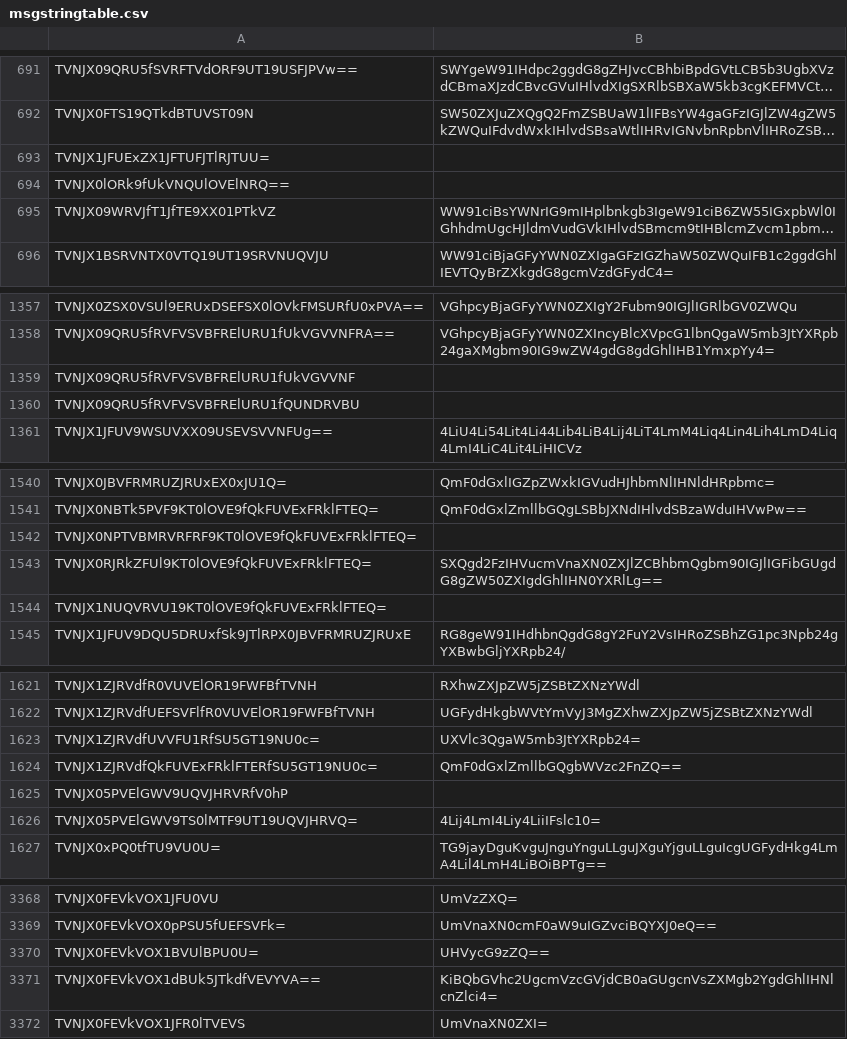
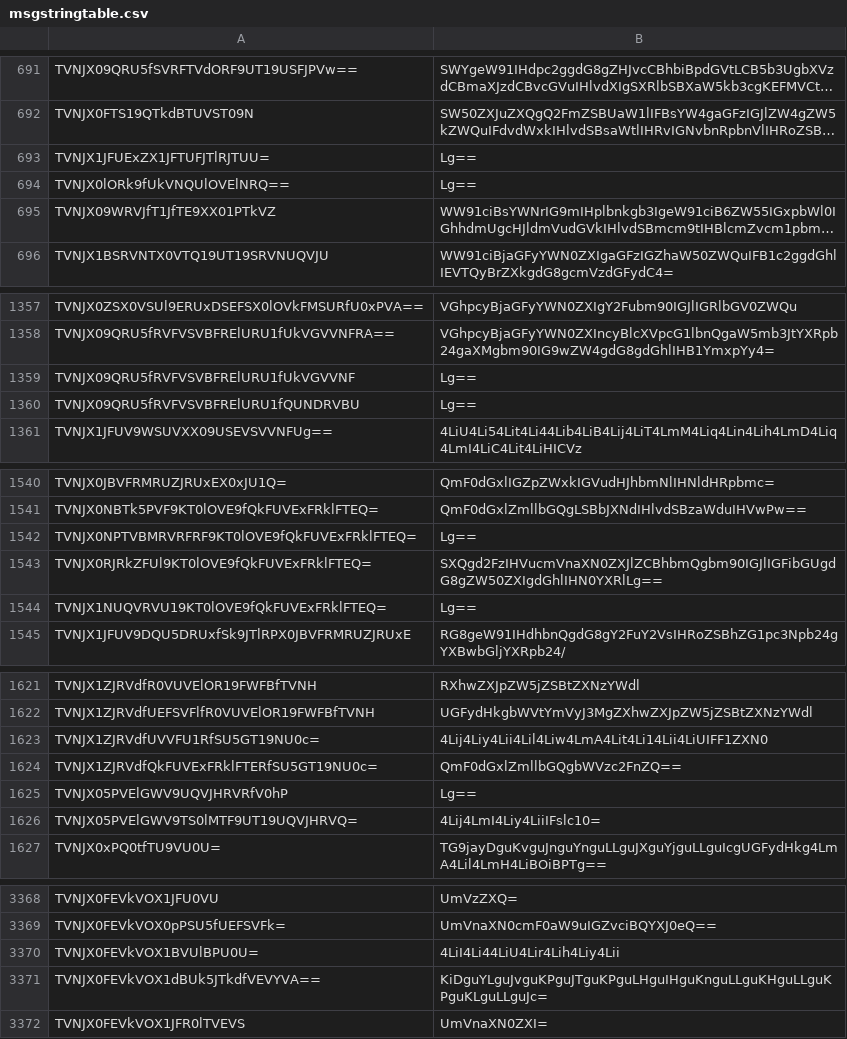
Before and after one commit to kaninhot004/ro-thai-translation, a CSV file: Start Template - Rise/data/msgstringtable.csv, drawn as a sheet; only a part is shown, gaps mark what is left out; long unchanged cells end in …; the diff covers the shown part only; the diff names each change by its address in the sheet, - before the commit and + after, or states it on an @@ line.

```diff
--- a/Start Template - Rise/data/msgstringtable.csv
+++ b/Start Template - Rise/data/msgstringtable.csv
-B693:B694: (empty)
+B693:B694: Lg==
-B1359:B1360: (empty)
+B1359:B1360: Lg==
-B1542: (empty)
+B1542: Lg==
-B1544: (empty)
+B1544: Lg==
-B1623: UXVlc3QgaW5mb3JtYXRpb24=
+B1623: 4Lij4Liy4Lii4Lil4Liw4LmA4Lit4Li14Lii4LiUIFF1ZXN0
-B1625: (empty)
+B1625: Lg==
-B3370: UHVycG9zZQ==
+B3370: 4LiI4Li44LiU4Lir4Lih4Liy4Lii
-B3371: KiBQbGVhc2UgcmVzcGVjdCB0aGUgcnVsZXMgb2YgdGhlIHNlcnZlci4=
+B3371: KiDguYLguJvguKPguJTguKPguLHguIHguKnguLLguKHguLLguKPguKLguLLguJc=
```
Also changed, not shown: 66 edited cells elsewhere in this file, 2 other files.
